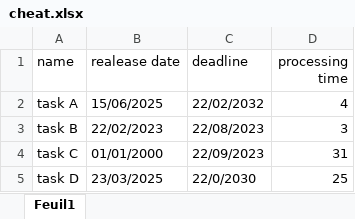
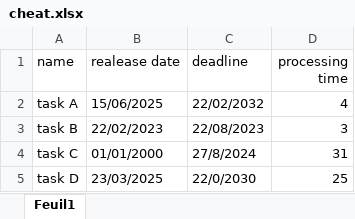
Before and after one commit to MonsieurVolt/NF06A-Project, an Excel workbook: cheat.xlsx, sheet Feuil1, drawn as a sheet; values as stored, in another font and other column widths than the file's, no borders; the diff names each change by its address in the sheet, - before the commit and + after, or states it on an @@ line.

```diff
--- a/cheat.xlsx (sheet Feuil1)
+++ b/cheat.xlsx (sheet Feuil1)
-C4 (deadline): 22/09/2023
+C4 (deadline): 27/8/2024
```
Also changed, not shown: 3 other files.
